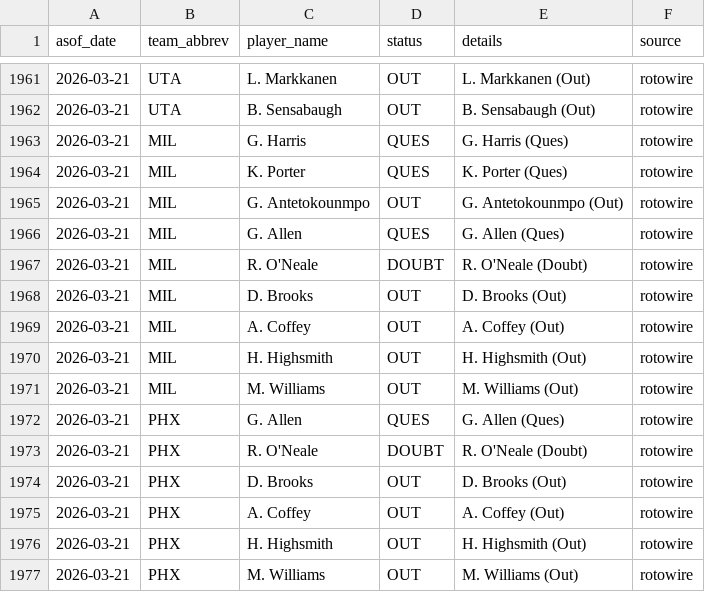
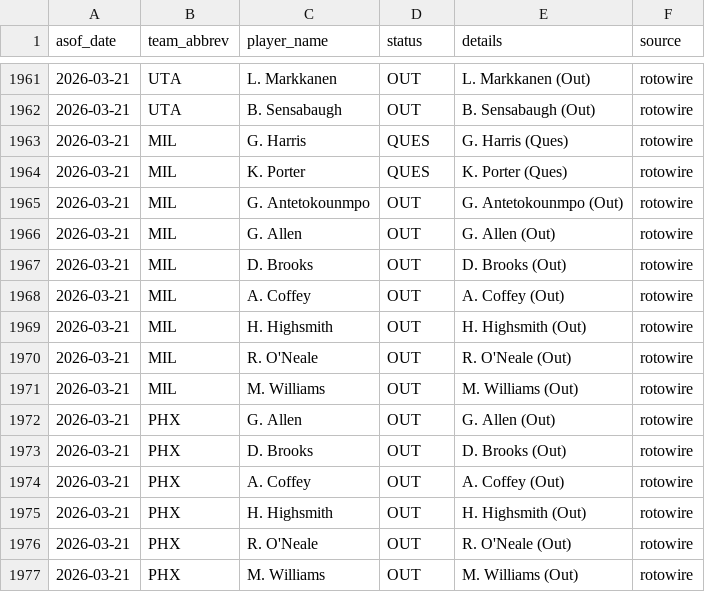
Before and after one commit to oliver-monday/NBAgent, a CSV file: logs/injury_log.csv, drawn as a sheet; only a part is shown, gaps mark what is left out.

```diff
--- a/logs/injury_log.csv
+++ b/logs/injury_log.csv
@@ -1965,4 +1965,3 @@ asof_date,team_abbrev,player_name,status,details,source
 2026-03-21,MIL,G. Antetokounmpo,OUT,G. Antetokounmpo (Out),rotowire
-2026-03-21,MIL,G. Allen,QUES,G. Allen (Ques),rotowire
-2026-03-21,MIL,R. O'Neale,DOUBT,R. O'Neale (Doubt),rotowire
+2026-03-21,MIL,G. Allen,OUT,G. Allen (Out),rotowire
 2026-03-21,MIL,D. Brooks,OUT,D. Brooks (Out),rotowire
@@ -1970,5 +1969,5 @@ asof_date,team_abbrev,player_name,status,details,source
 2026-03-21,MIL,H. Highsmith,OUT,H. Highsmith (Out),rotowire
+2026-03-21,MIL,R. O'Neale,OUT,R. O'Neale (Out),rotowire
 2026-03-21,MIL,M. Williams,OUT,M. Williams (Out),rotowire
-2026-03-21,PHX,G. Allen,QUES,G. Allen (Ques),rotowire
-2026-03-21,PHX,R. O'Neale,DOUBT,R. O'Neale (Doubt),rotowire
+2026-03-21,PHX,G. Allen,OUT,G. Allen (Out),rotowire
 2026-03-21,PHX,D. Brooks,OUT,D. Brooks (Out),rotowire
@@ -1976,2 +1975,3 @@ asof_date,team_abbrev,player_name,status,details,source
 2026-03-21,PHX,H. Highsmith,OUT,H. Highsmith (Out),rotowire
+2026-03-21,PHX,R. O'Neale,OUT,R. O'Neale (Out),rotowire
 2026-03-21,PHX,M. Williams,OUT,M. Williams (Out),rotowire
```
Also changed, not shown: 1 other file.
